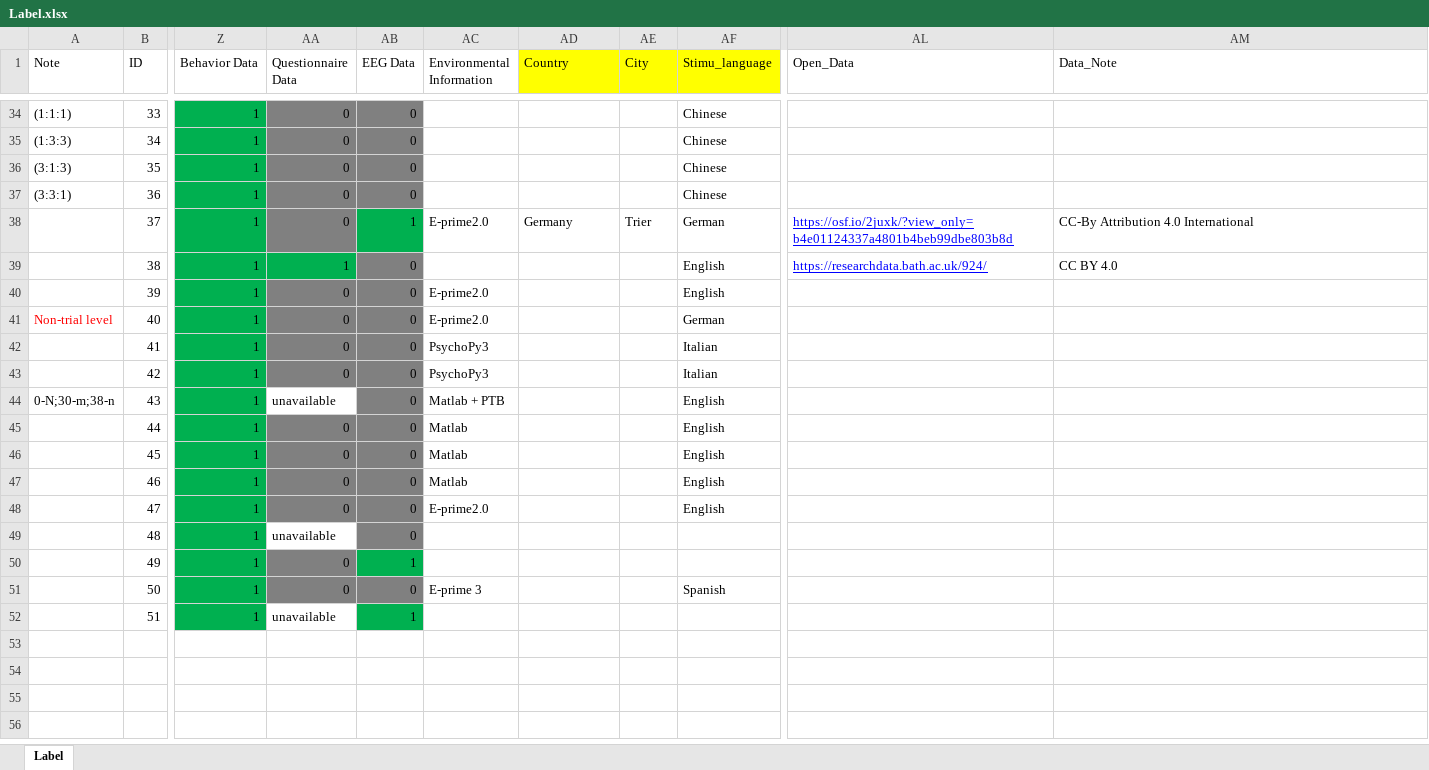
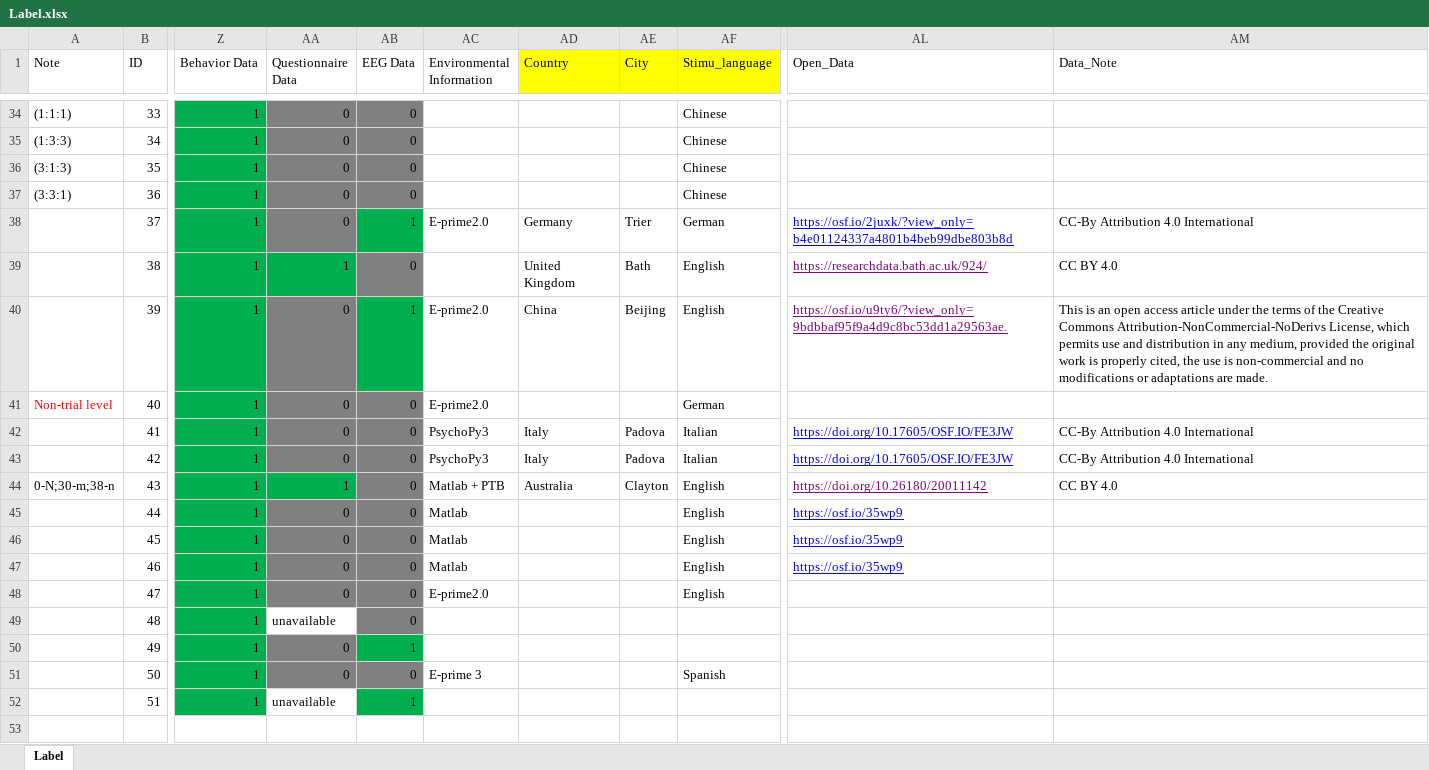
Before and after one commit to WangOldBig/SPE_Database, an Excel workbook: Label.xlsx, sheet Label, drawn as a sheet; only a part is shown, gaps mark what is left out; values as stored, in another font and other column widths than the file's, no borders; the diff names each change by its address in the sheet, - before the commit and + after, or states it on an @@ line.

Commit message:
Update Process_Data_v2 and Label

```diff
--- a/Label.xlsx (sheet Label)
+++ b/Label.xlsx (sheet Label)
-AD39 (Country): (empty)
+AD39 (Country): United Kingdom
-AE39 (City): (empty)
+AE39 (City): Bath
-AL39 text colour: #0000FF
+AL39 text colour: #800080
-AB40 (EEG Data): 0
+AB40 (EEG Data): 1
-AB40 fill: #808080
+AB40 fill: #00B050
-AD40 (Country): (empty)
+AD40 (Country): China
-AE40 (City): (empty)
+AE40 (City): Beijing
-AL40 (Open_Data): (empty)
+AL40 (Open_Data): https://osf.io/u9ty6/?view_only=9bdbbaf95f9a4d9c8bc53dd1a29563ae.
-AM40 (Data_Note): (empty)
+AM40 (Data_Note): This is an open access article under the terms of the Creative Commons Attribution-NonCommercial-NoDerivs License, which permits use and distribution in any medium, provided the original work is properly cited, the use is non-commercial and no modifications or adaptations are made.
-AD42:AD43 (Country): (empty)
+AD42:AD43 (Country): Italy
-AE42:AE43 (City): (empty)
+AE42:AE43 (City): Padova
-AL42:AL43 (Open_Data): (empty)
+AL42:AL43 (Open_Data): https://doi.org/10.17605/OSF.IO/FE3JW
-AM42:AM43 (Data_Note): (empty)
+AM42:AM43 (Data_Note): CC-By Attribution 4.0 International
-AA44 (Questionnaire Data): unavailable
+AA44 (Questionnaire Data): 1
-AA44 fill: none
+AA44 fill: #00B050
-AD44 (Country): (empty)
+AD44 (Country): Australia
-AE44 (City): (empty)
+AE44 (City): Clayton
-AL44 (Open_Data): (empty)
+AL44 (Open_Data): https://doi.org/10.26180/20011142
-AM44 (Data_Note): (empty)
+AM44 (Data_Note): CC BY 4.0
-AL45:AL47 (Open_Data): (empty)
+AL45:AL47 (Open_Data): https://osf.io/35wp9
```
Also changed, not shown: 5 other files.
